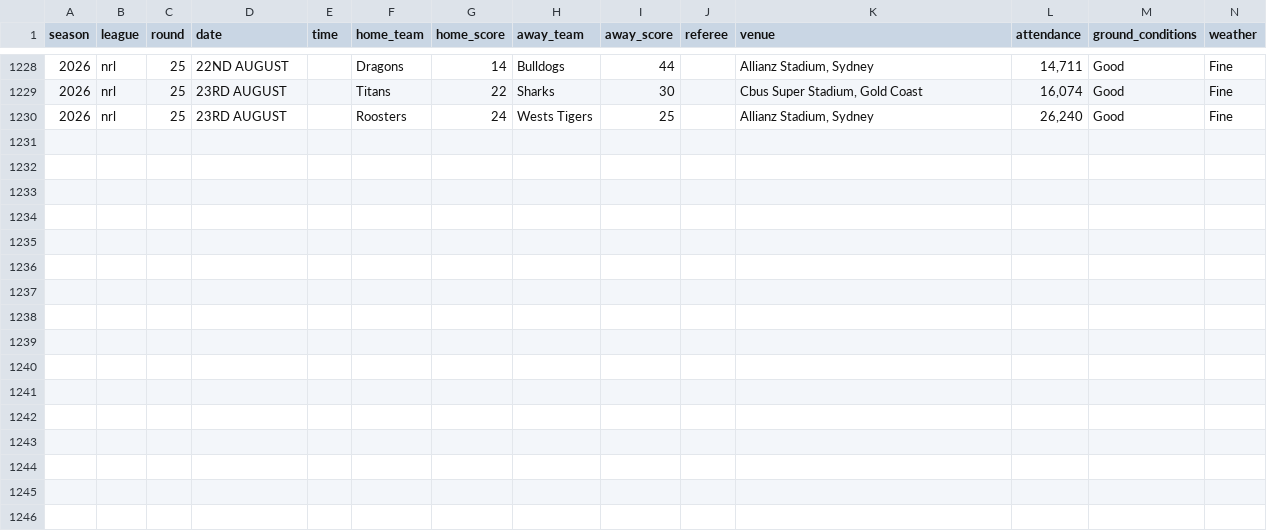
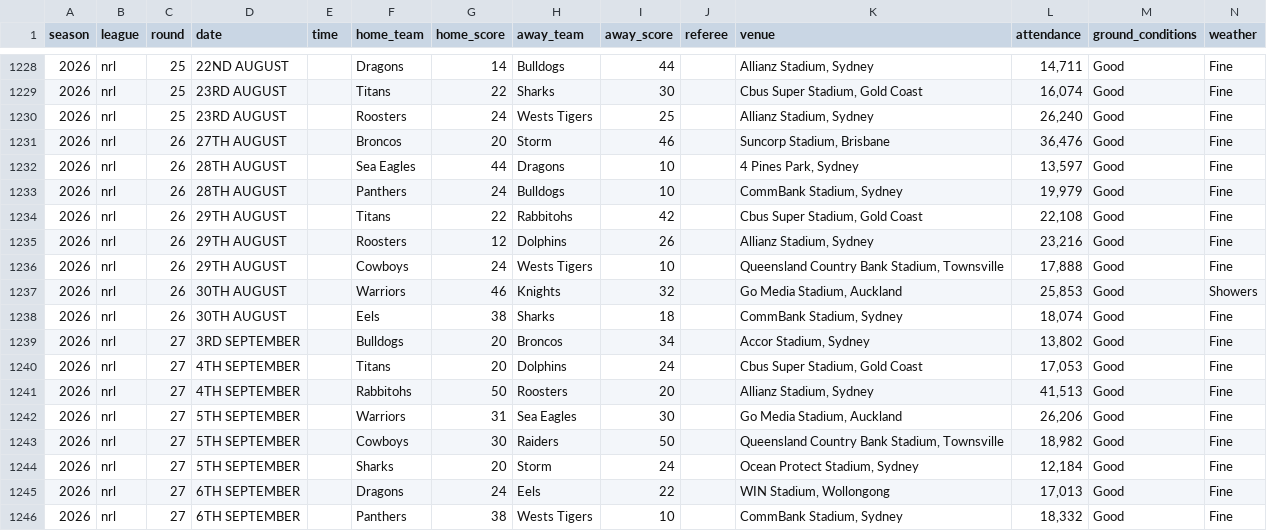
Before and after one commit to Samfox96/nrl-bet-bot-v2, a CSV file: data/match_data_FINAL_fixed.csv, drawn as a sheet; only a part is shown, gaps mark what is left out; the diff names each change by its address in the sheet, - before the commit and + after, or states it on an @@ line.

Commit message:
Backfill rounds 26-27 (season 2026), no AI

```diff
--- a/data/match_data_FINAL_fixed.csv
+++ b/data/match_data_FINAL_fixed.csv
+row 1231: 2026 | nrl | 26 | 27TH AUGUST |  | Broncos | 20 | Storm | 46 |  | Suncorp Stadium, Brisbane | 36,476 | Good | Fine
+row 1232: 2026 | nrl | 26 | 28TH AUGUST |  | Sea Eagles | 44 | Dragons | 10 |  | 4 Pines Park, Sydney | 13,597 | Good | Fine
+row 1233: 2026 | nrl | 26 | 28TH AUGUST |  | Panthers | 24 | Bulldogs | 10 |  | CommBank Stadium, Sydney | 19,979 | Good | Fine
+row 1234: 2026 | nrl | 26 | 29TH AUGUST |  | Titans | 22 | Rabbitohs | 42 |  | Cbus Super Stadium, Gold Coast | 22,108 | Good | Fine
+row 1235: 2026 | nrl | 26 | 29TH AUGUST |  | Roosters | 12 | Dolphins | 26 |  | Allianz Stadium, Sydney | 23,216 | Good | Fine
+row 1236: 2026 | nrl | 26 | 29TH AUGUST |  | Cowboys | 24 | Wests Tigers | 10 |  | Queensland Country Bank Stadium, Townsville | 17,888 | Good | Fine
+row 1237: 2026 | nrl | 26 | 30TH AUGUST |  | Warriors | 46 | Knights | 32 |  | Go Media Stadium, Auckland | 25,853 | Good | Showers
+row 1238: 2026 | nrl | 26 | 30TH AUGUST |  | Eels | 38 | Sharks | 18 |  | CommBank Stadium, Sydney | 18,074 | Good | Fine
+row 1239: 2026 | nrl | 27 | 3RD SEPTEMBER |  | Bulldogs | 20 | Broncos | 34 |  | Accor Stadium, Sydney | 13,802 | Good | Fine
+row 1240: 2026 | nrl | 27 | 4TH SEPTEMBER |  | Titans | 20 | Dolphins | 24 |  | Cbus Super Stadium, Gold Coast | 17,053 | Good | Fine
+row 1241: 2026 | nrl | 27 | 4TH SEPTEMBER |  | Rabbitohs | 50 | Roosters | 20 |  | Allianz Stadium, Sydney | 41,513 | Good | Fine
+row 1242: 2026 | nrl | 27 | 5TH SEPTEMBER |  | Warriors | 31 | Sea Eagles | 30 |  | Go Media Stadium, Auckland | 26,206 | Good | Fine
+row 1243: 2026 | nrl | 27 | 5TH SEPTEMBER |  | Cowboys | 30 | Raiders | 50 |  | Queensland Country Bank Stadium, Townsville | 18,982 | Good | Fine
+row 1244: 2026 | nrl | 27 | 5TH SEPTEMBER |  | Sharks | 20 | Storm | 24 |  | Ocean Protect Stadium, Sydney | 12,184 | Good | Fine
+row 1245: 2026 | nrl | 27 | 6TH SEPTEMBER |  | Dragons | 24 | Eels | 22 |  | WIN Stadium, Wollongong | 17,013 | Good | Fine
+row 1246: 2026 | nrl | 27 | 6TH SEPTEMBER |  | Panthers | 38 | Wests Tigers | 10 |  | CommBank Stadium, Sydney | 18,332 | Good | Fine
```
Also changed, not shown: 2 other files.
